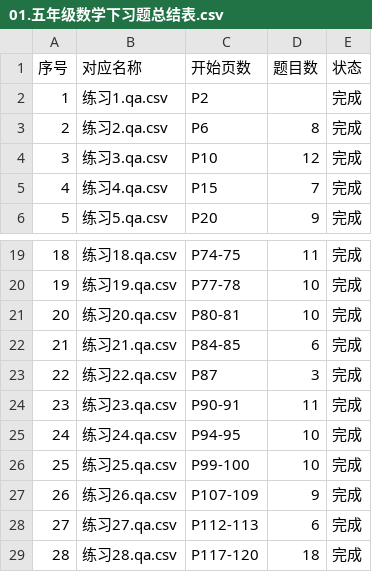
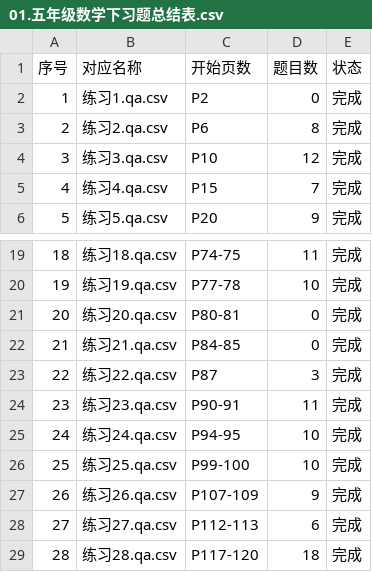
Before and after one commit to weijiang2023/algmon-kb, a CSV file: 01.五年级数学下习题总结表.csv, drawn as a sheet; only a part is shown, gaps mark what is left out.

Commit message:
Update 01.五年级数学下习题总结表.csv

```diff
--- a/01.五年级数学下习题总结表.csv
+++ b/01.五年级数学下习题总结表.csv
@@ -1,3 +1,3 @@
 序号,对应名称,开始页数,题目数,状态
-1,练习1.qa.csv,P2,,完成
+1,练习1.qa.csv,P2,0,完成
 2,练习2.qa.csv,P6,8,完成
@@ -20,4 +20,4 @@
 19,练习19.qa.csv,P77-78,10,完成
-20,练习20.qa.csv,P80-81,10,完成
-21,练习21.qa.csv,P84-85,6,完成
+20,练习20.qa.csv,P80-81,0,完成
+21,练习21.qa.csv,P84-85,0,完成
 22,练习22.qa.csv,P87,3,完成
```
